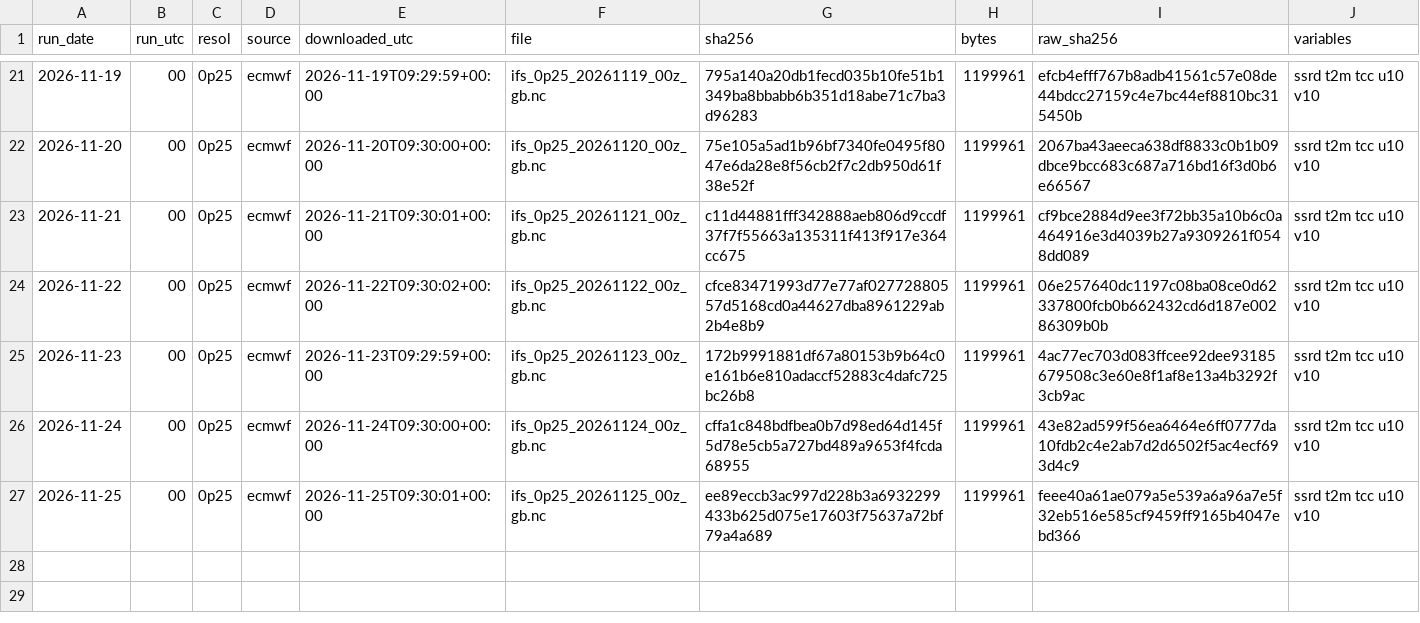
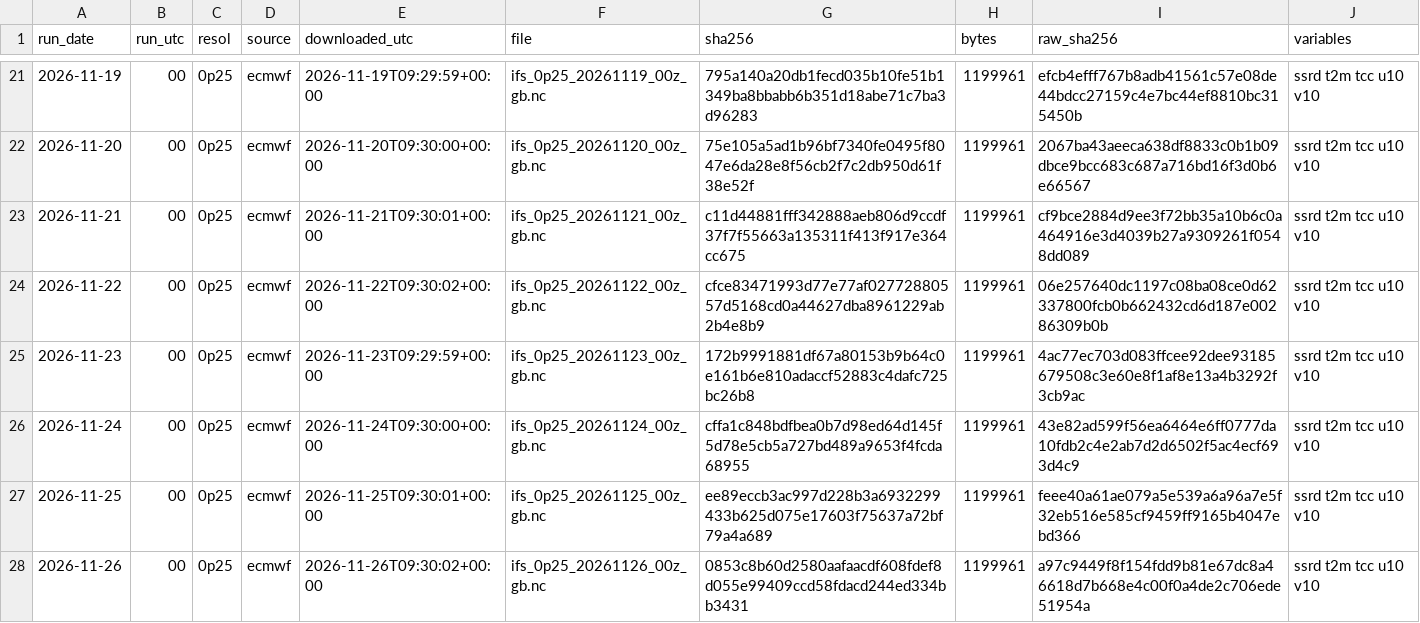
Before and after one commit to AndyMoran/gb-foundation-model-tests, a CSV file: prospective/weather/manifest.csv, drawn as a sheet; only a part is shown, gaps mark what is left out; the diff names each change by its address in the sheet, - before the commit and + after, or states it on an @@ line.

Commit message:
ECMWF forecasts 2026-11-26

```diff
--- a/prospective/weather/manifest.csv
+++ b/prospective/weather/manifest.csv
+row 28: 2026-11-26 | 00 | 0p25 | ecmwf | 2026-11-26T09:30:02+00:00 | ifs_0p25_20261126_00z_gb.nc | 0853c8b60d2580aafaacdf608fdef8d055e99409ccd58fdacd244ed334bb3431 | 1199961 | a97c9449f8f154fdd9b81e67dc8a46618d7b668e4c00f0a4de2c706ede51954a | ssrd t2m tcc u10 v10
```
